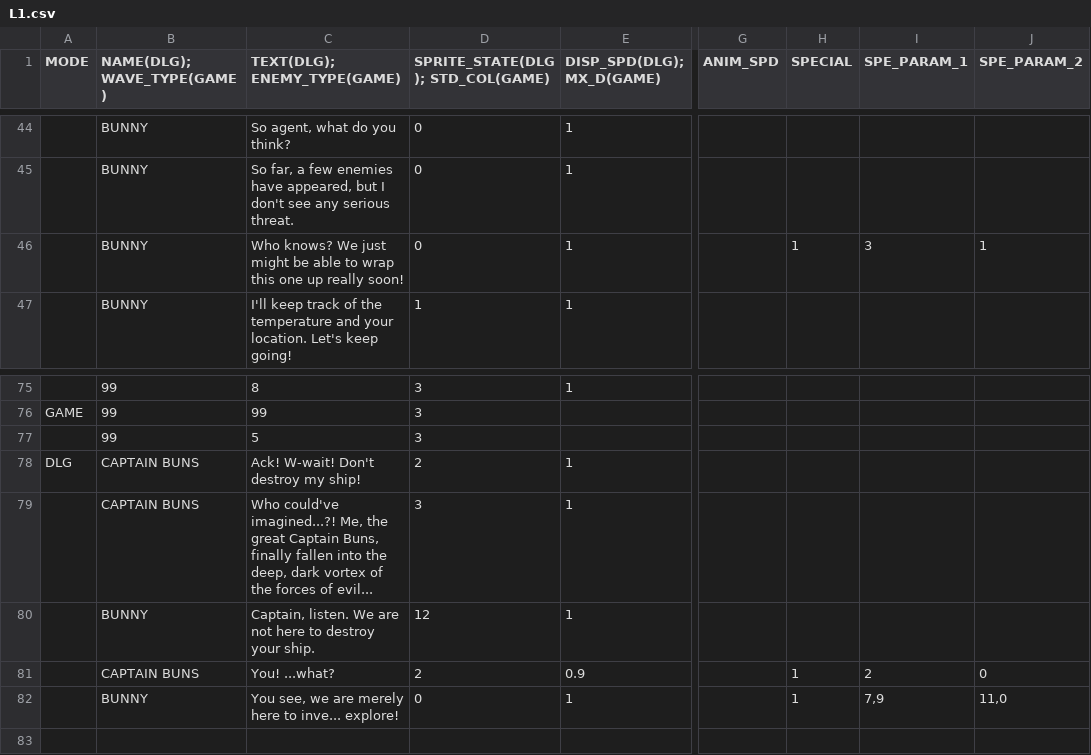
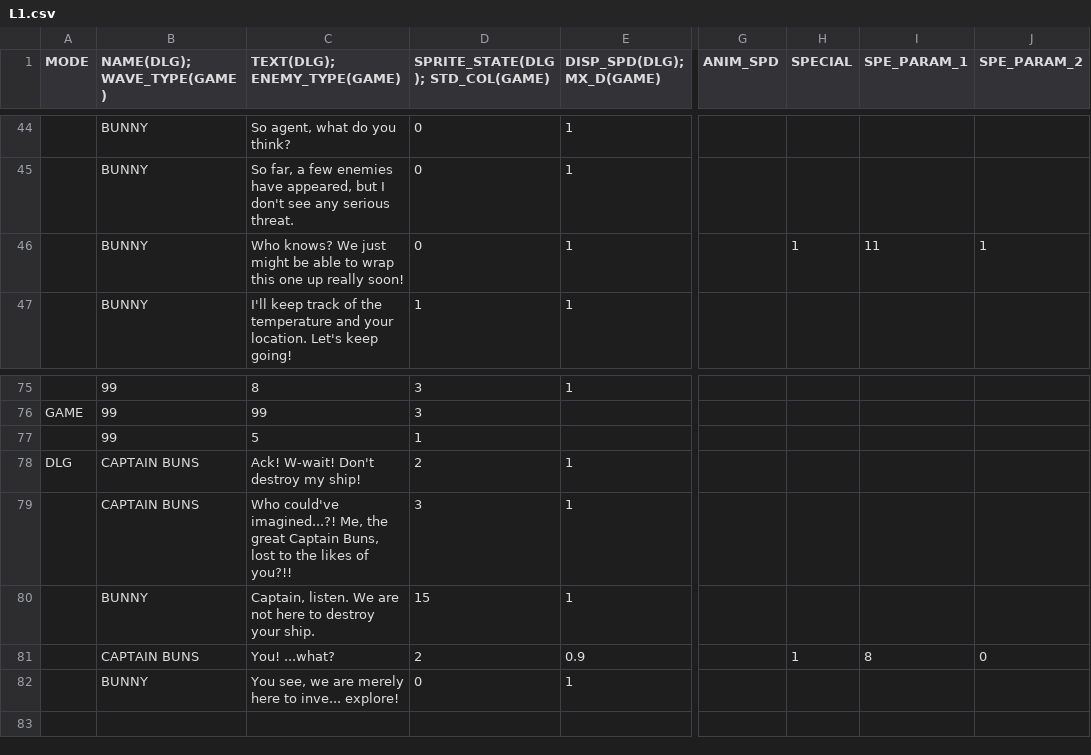
Before and after one commit to GillianYue/Bubbla, a CSV file: Assets/CSV/L1.csv, drawn as a sheet; only a part is shown, gaps mark what is left out; the diff names each change by its address in the sheet, - before the commit and + after, or states it on an @@ line.

Commit message:
changes in DLG special mode 1

```diff
--- a/Assets/CSV/L1.csv
+++ b/Assets/CSV/L1.csv
-I46 (SPE_PARAM_1): 3
+I46 (SPE_PARAM_1): 11
-D77 (SPRITE_STATE(DLG); STD_COL(GAME)): 3
+D77 (SPRITE_STATE(DLG); STD_COL(GAME)): 1
-C79 (TEXT(DLG); ENEMY_TYPE(GAME)): …Captain Buns, finally fallen into the deep, dark vortex of the forces of evil...
+C79 (TEXT(DLG); ENEMY_TYPE(GAME)): …Captain Buns, lost to the likes of you?!!
-D80 (SPRITE_STATE(DLG); STD_COL(GAME)): 12
+D80 (SPRITE_STATE(DLG); STD_COL(GAME)): 15
-I81 (SPE_PARAM_1): 2
+I81 (SPE_PARAM_1): 8
-H82 (SPECIAL): 1
+H82 (SPECIAL): (empty)
-I82 (SPE_PARAM_1): 7,9
+I82 (SPE_PARAM_1): (empty)
-J82 (SPE_PARAM_2): 11,0
+J82 (SPE_PARAM_2): (empty)
```
Also changed, not shown: 4 other files.
